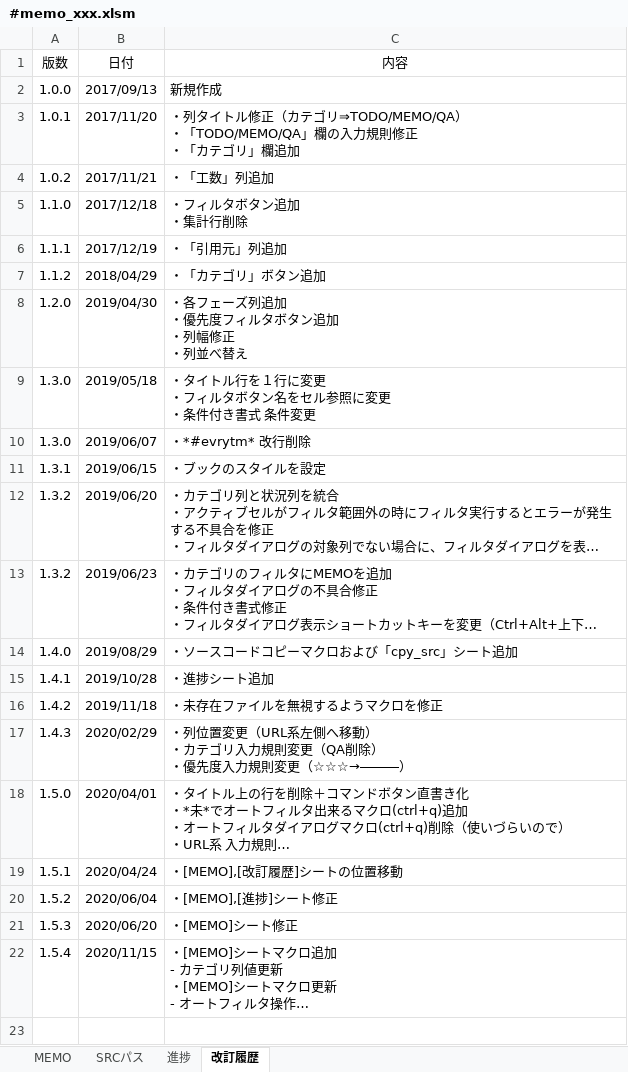
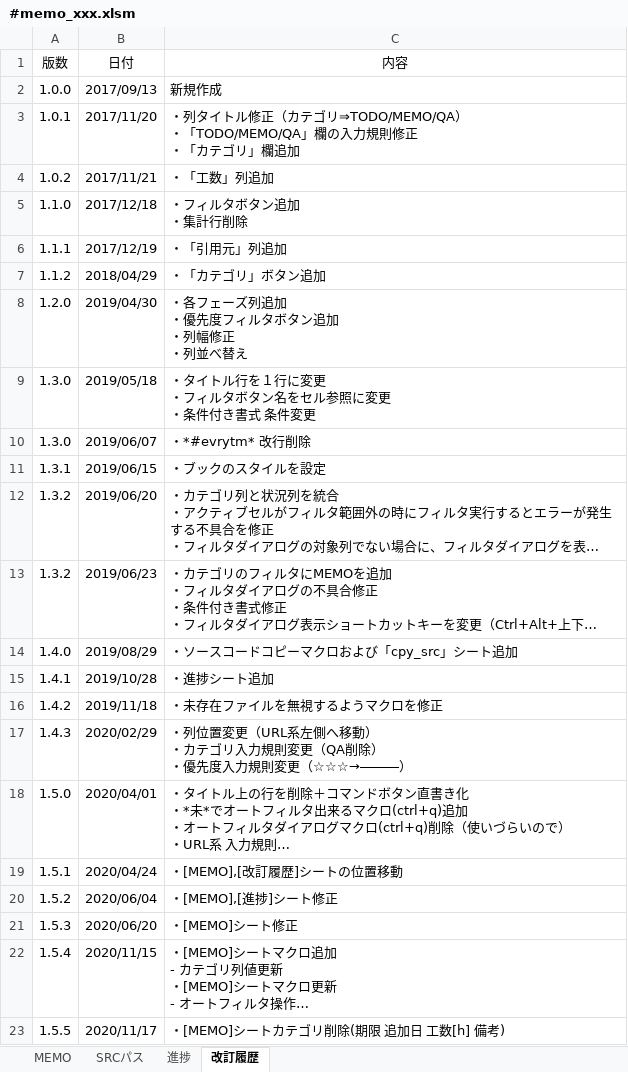
Before and after one commit to draemonash2/other, an Excel workbook: template/#memo_xxx.xlsm, sheet 改訂履歴, drawn as a sheet; long unchanged cells end in …; values as stored, in another font and other column widths than the file's, no borders; table styles not drawn; the diff names each change by its address in the sheet, - before the commit and + after, or states it on an @@ line.

```diff
--- a/template/#memo_xxx.xlsm (sheet 改訂履歴)
+++ b/template/#memo_xxx.xlsm (sheet 改訂履歴)
+row 23: 1.5.5 | 2020/11/17 | ・[MEMO]シートカテゴリ削除(期限 追加日 工数[h] 備考)
```
Also changed, not shown: sheet MEMO, charts or pictures, template/#timemng_xxx.xlsm, ショートカットキー一覧.xlsx, 1 other file.
